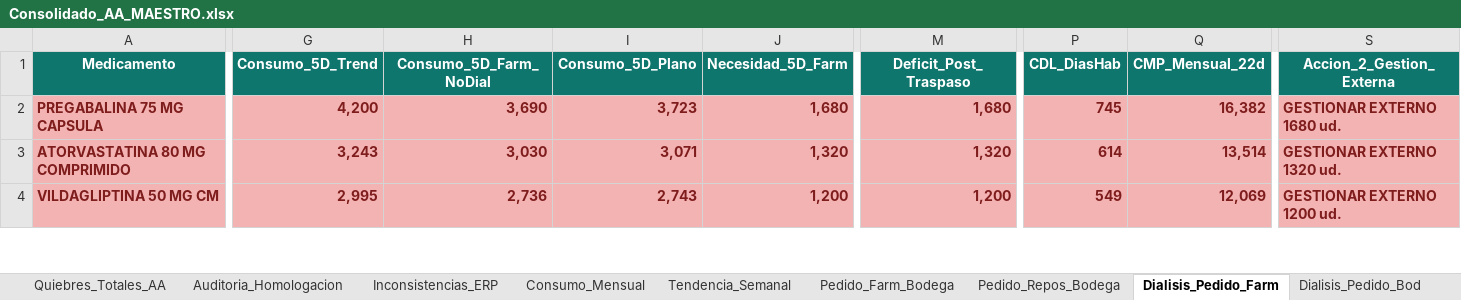
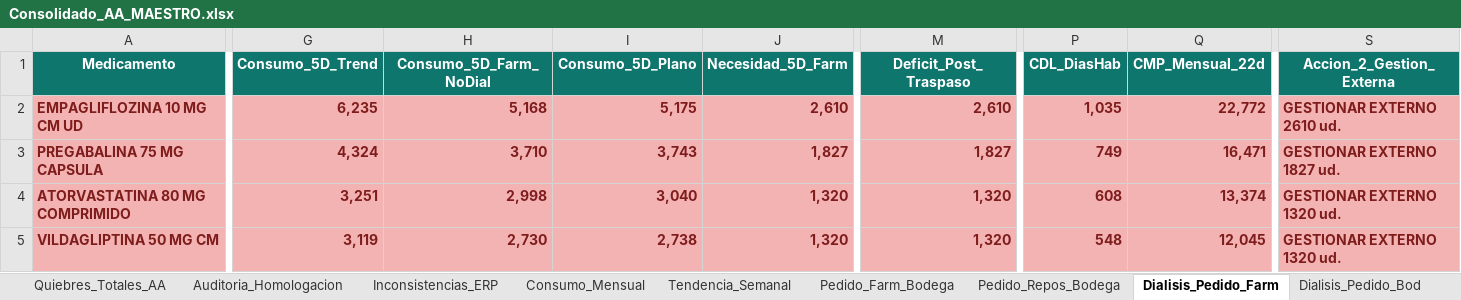
Before and after one commit to danielalfonsocc-rgb/maestro-aa-farmacia, an Excel workbook: Consolidado_AA_MAESTRO.xlsx, sheet Dialisis_Pedido_Farm, drawn as a sheet; only a part is shown, gaps mark what is left out; values as stored, in another font and other column widths than the file's, no borders; addresses are those after the commit; rows hold the shown columns only; the diff covers the shown part only; the diff names each change by its address in the sheet, - before the commit and + after, or states it on an @@ line.

```diff
--- a/Consolidado_AA_MAESTRO.xlsx (sheet Dialisis_Pedido_Farm)
+++ b/Consolidado_AA_MAESTRO.xlsx (sheet Dialisis_Pedido_Farm)
+row 2: EMPAGLIFLOZINA 10 MG CM UD | 6,235 | 5,168 | 5,175 | 2,610 | 2,610 | 1,035 | 22,772 | GESTIONAR EXTERNO 2610 ud.
-G3 (Consumo_5D_Trend): 4,200
+G3 (Consumo_5D_Trend): 4,324
-H3 (Consumo_5D_Farm_NoDial): 3,690
+H3 (Consumo_5D_Farm_NoDial): 3,710
-I3 (Consumo_5D_Plano): 3,723
+I3 (Consumo_5D_Plano): 3,743
-J3 (Necesidad_5D_Farm): 1,680
+J3 (Necesidad_5D_Farm): 1,827
-M3 (Deficit_Post_Traspaso): 1,680
+M3 (Deficit_Post_Traspaso): 1,827
-P3 (CDL_DiasHab): 745
+P3 (CDL_DiasHab): 749
-Q3 (CMP_Mensual_22d): 16,382
+Q3 (CMP_Mensual_22d): 16,471
-S3 (Accion_2_Gestion_Externa): GESTIONAR EXTERNO 1680 ud.
+S3 (Accion_2_Gestion_Externa): GESTIONAR EXTERNO 1827 ud.
-G4 (Consumo_5D_Trend): 3,243
+G4 (Consumo_5D_Trend): 3,251
-H4 (Consumo_5D_Farm_NoDial): 3,030
+H4 (Consumo_5D_Farm_NoDial): 2,998
-I4 (Consumo_5D_Plano): 3,071
+I4 (Consumo_5D_Plano): 3,040
-P4 (CDL_DiasHab): 614
+P4 (CDL_DiasHab): 608
-Q4 (CMP_Mensual_22d): 13,514
+Q4 (CMP_Mensual_22d): 13,374
-G5 (Consumo_5D_Trend): 2,995
+G5 (Consumo_5D_Trend): 3,119
-H5 (Consumo_5D_Farm_NoDial): 2,736
+H5 (Consumo_5D_Farm_NoDial): 2,730
-I5 (Consumo_5D_Plano): 2,743
+I5 (Consumo_5D_Plano): 2,738
-J5 (Necesidad_5D_Farm): 1,200
+J5 (Necesidad_5D_Farm): 1,320
-M5 (Deficit_Post_Traspaso): 1,200
+M5 (Deficit_Post_Traspaso): 1,320
-P5 (CDL_DiasHab): 549
+P5 (CDL_DiasHab): 548
-Q5 (CMP_Mensual_22d): 12,069
+Q5 (CMP_Mensual_22d): 12,045
-S5 (Accion_2_Gestion_Externa): GESTIONAR EXTERNO 1200 ud.
+S5 (Accion_2_Gestion_Externa): GESTIONAR EXTERNO 1320 ud.
```
Also changed, not shown: 7 added rows, 4 removed rows and 114 edited cells elsewhere in this sheet, sheet Pedido_Farm_Bodega, sheet Pedido_Repos_Bodega, sheet SGLI_Estres, sheet Tendencia_Semanal, sheet Consumo_Mensual, sheet Stock_AA, 13 more sheets, Resumen_Pedidos_AA.xlsx, 1 other file.
